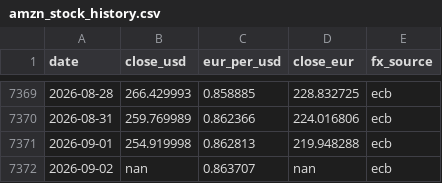
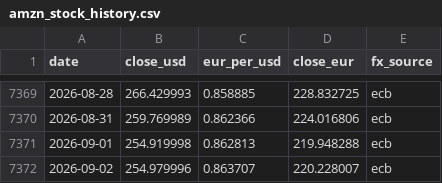
Before and after one commit to cecilevn/amzn_stock_graphe_eur_usd, a CSV file: amzn_stock_history.csv, drawn as a sheet; only a part is shown, gaps mark what is left out.

```diff
--- a/amzn_stock_history.csv
+++ b/amzn_stock_history.csv
@@ -7371,2 +7371,2 @@ date,close_usd,eur_per_usd,close_eur,fx_source
 2026-09-01,254.919998,0.862813,219.948288,ecb
-2026-09-02,nan,0.863707,nan,ecb
+2026-09-02,254.979996,0.863707,220.228007,ecb
```
Also changed, not shown: 5 other files.
